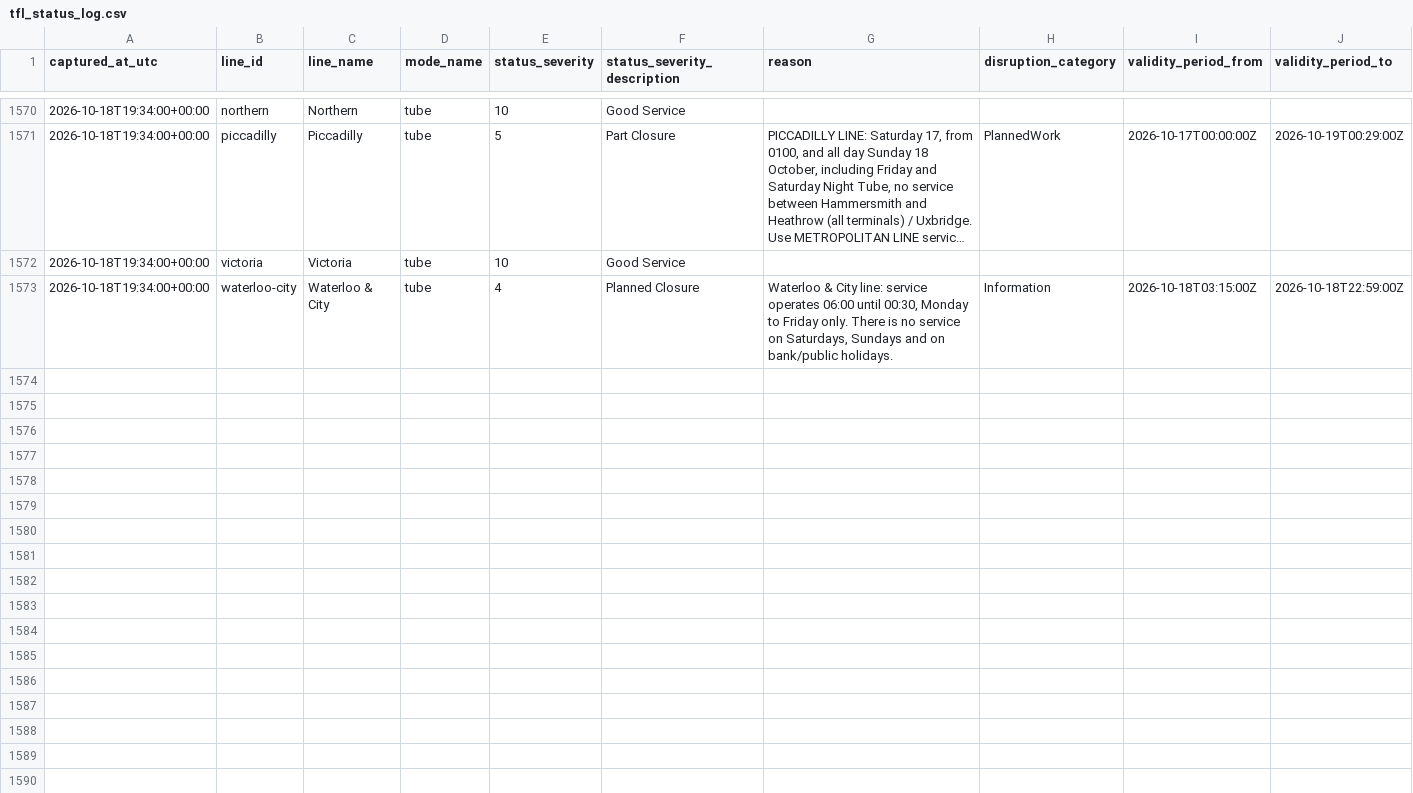
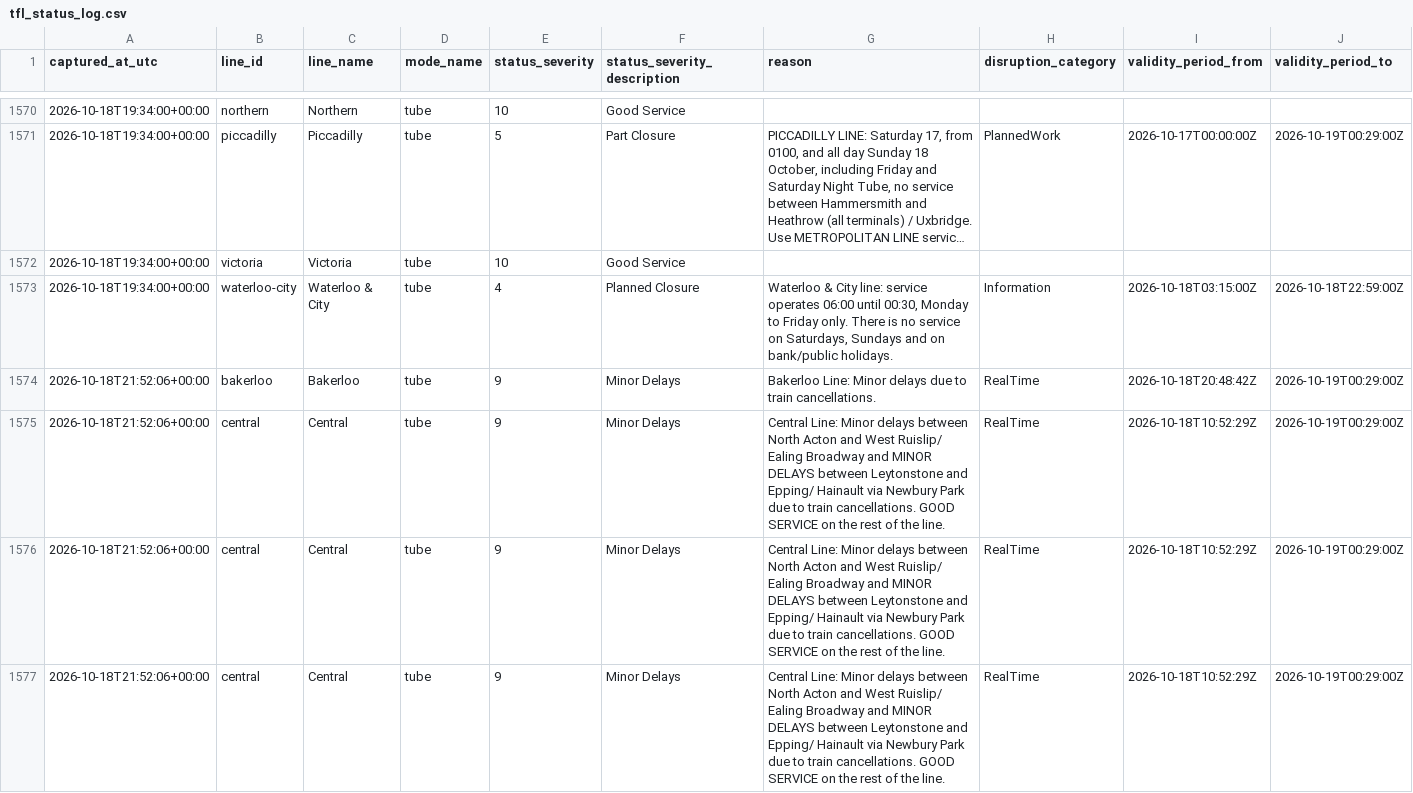
Before and after one commit to hitanshu8141/tfl-delay-dashboard, a CSV file: tfl_status_log.csv, drawn as a sheet; only a part is shown, gaps mark what is left out; long unchanged cells end in …; the diff covers the shown part only; the diff names each change by its address in the sheet, - before the commit and + after, or states it on an @@ line.

```diff
--- a/tfl_status_log.csv
+++ b/tfl_status_log.csv
+row 1574: 2026-10-18T21:52:06+00:00 | bakerloo | Bakerloo | tube | 9 | Minor Delays | Bakerloo Line: Minor delays due to train cancellations. | RealTime | 2026-10-18T20:48:42Z | 2026-10-19T00:29:00Z
+row 1575: 2026-10-18T21:52:06+00:00 | central | Central | tube | 9 | Minor Delays | Central Line: Minor delays between North Acton and West Ruislip/ Ealing Broadway and MINOR DELAYS between Leytonstone and Epping/ Hainault via Newbury Park due to train cancellations. GOOD SERVICE on the rest of the line. | RealTime | 2026-10-18T10:52:29Z | 2026-10-19T00:29:00Z
+row 1576: 2026-10-18T21:52:06+00:00 | central | Central | tube | 9 | Minor Delays | Central Line: Minor delays between North Acton and West Ruislip/ Ealing Broadway and MINOR DELAYS between Leytonstone and Epping/ Hainault via Newbury Park due to train cancellations. GOOD SERVICE on the rest of the line. | RealTime | 2026-10-18T10:52:29Z | 2026-10-19T00:29:00Z
+row 1577: 2026-10-18T21:52:06+00:00 | central | Central | tube | 9 | Minor Delays | Central Line: Minor delays between North Acton and West Ruislip/ Ealing Broadway and MINOR DELAYS between Leytonstone and Epping/ Hainault via Newbury Park due to train cancellations. GOOD SERVICE on the rest of the line. | RealTime | 2026-10-18T10:52:29Z | 2026-10-19T00:29:00Z
```
Also changed, not shown: 11 added rows elsewhere in this file.
